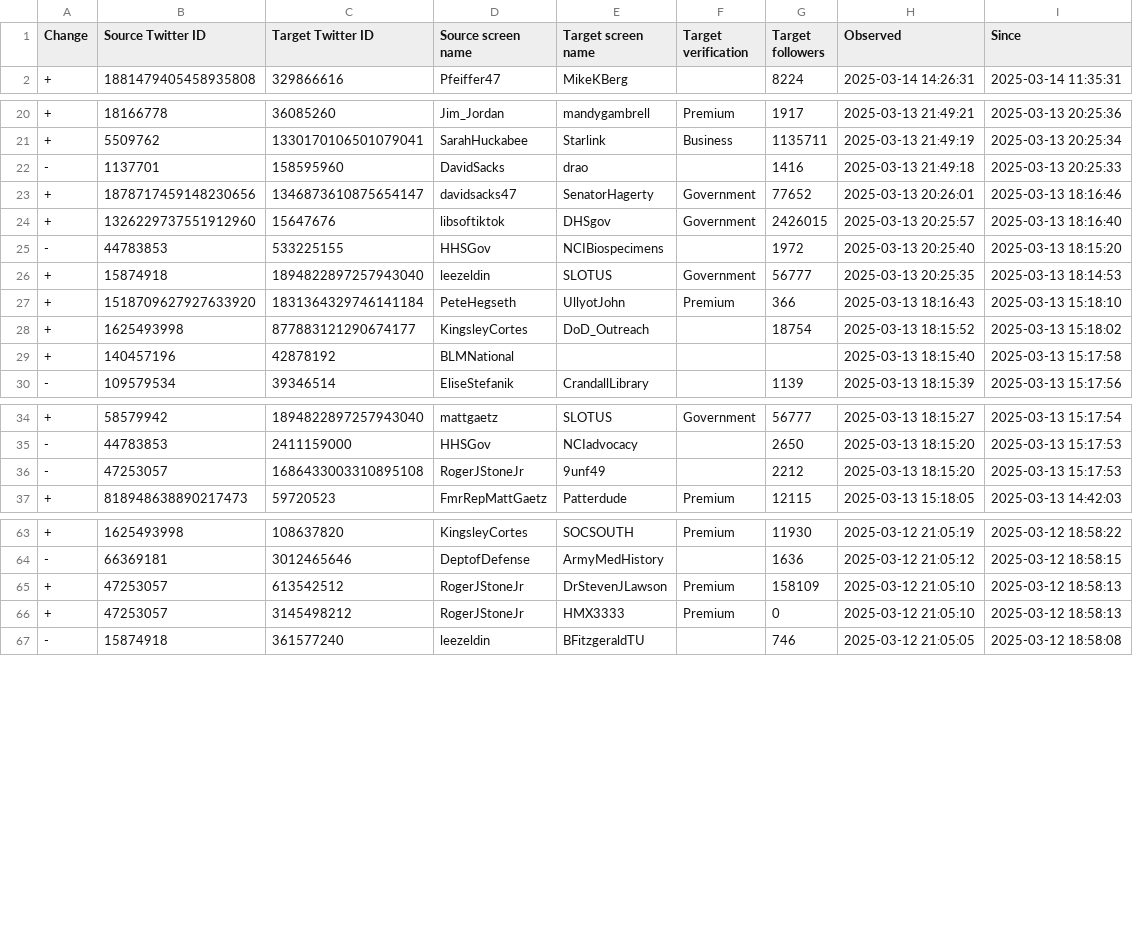
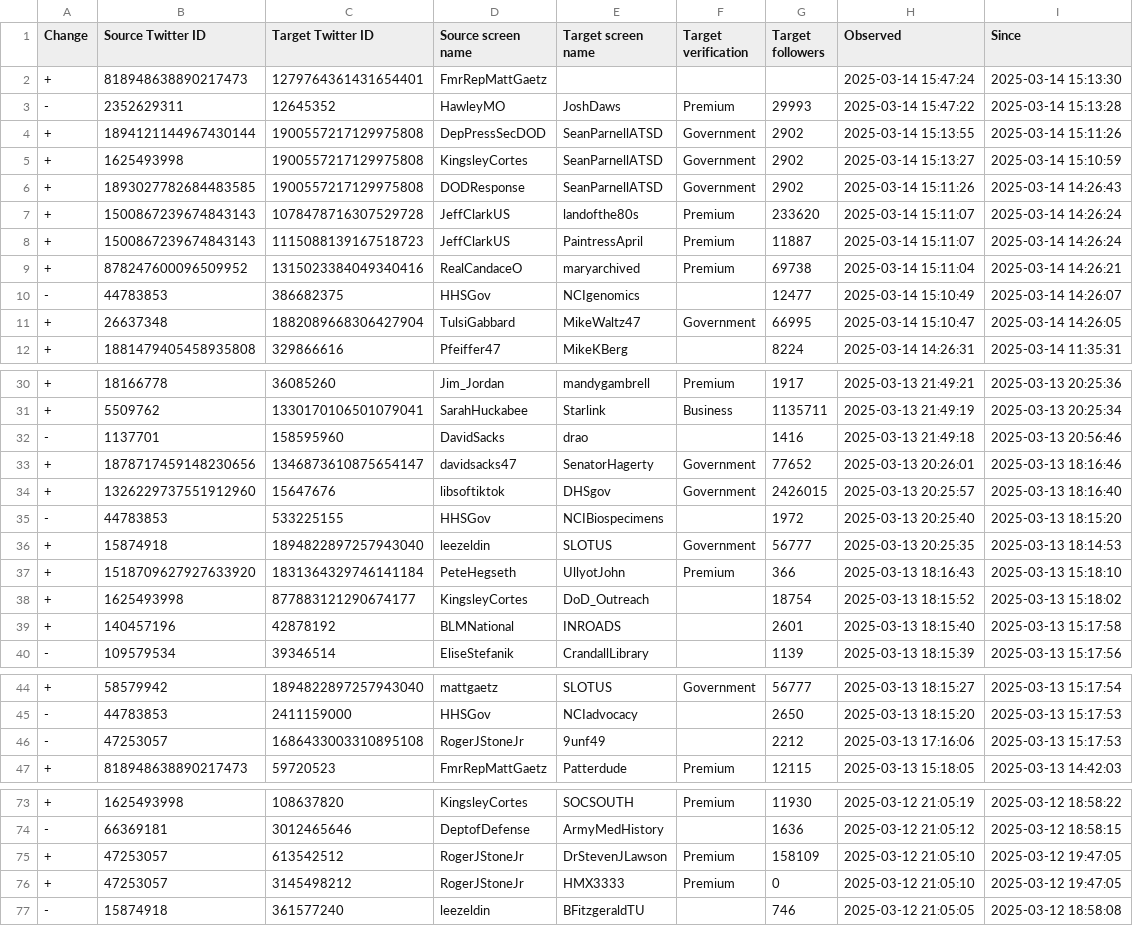
Before and after one commit to travisbrown/fashfollows, a CSV file: data/changes/2025-03.csv, drawn as a sheet; only a part is shown, gaps mark what is left out.

```diff
--- a/data/changes/2025-03.csv
+++ b/data/changes/2025-03.csv
@@ -1,2 +1,12 @@
 Change,Source Twitter ID,Target Twitter ID,Source screen name,Target screen name,Target verification,Target followers,Observed,Since
++,818948638890217473,1279764361431654401,FmrRepMattGaetz,,,,2025-03-14 15:47:24,2025-03-14 15:13:30
+-,2352629311,12645352,HawleyMO,JoshDaws,Premium,29993,2025-03-14 15:47:22,2025-03-14 15:13:28
++,1894121144967430144,1900557217129975808,DepPressSecDOD,SeanParnellATSD,Government,2902,2025-03-14 15:13:55,2025-03-14 15:11:26
++,1625493998,1900557217129975808,KingsleyCortes,SeanParnellATSD,Government,2902,2025-03-14 15:13:27,2025-03-14 15:10:59
++,1893027782684483585,1900557217129975808,DODResponse,SeanParnellATSD,Government,2902,2025-03-14 15:11:26,2025-03-14 14:26:43
++,1500867239674843143,1078478716307529728,JeffClarkUS,landofthe80s,Premium,233620,2025-03-14 15:11:07,2025-03-14 14:26:24
++,1500867239674843143,1115088139167518723,JeffClarkUS,PaintressApril,Premium,11887,2025-03-14 15:11:07,2025-03-14 14:26:24
++,878247600096509952,1315023384049340416,RealCandaceO,maryarchived,Premium,69738,2025-03-14 15:11:04,2025-03-14 14:26:21
+-,44783853,386682375,HHSGov,NCIgenomics,,12477,2025-03-14 15:10:49,2025-03-14 14:26:07
++,26637348,1882089668306427904,TulsiGabbard,MikeWaltz47,Government,66995,2025-03-14 15:10:47,2025-03-14 14:26:05
 +,1881479405458935808,329866616,Pfeiffer47,MikeKBerg,,8224,2025-03-14 14:26:31,2025-03-14 11:35:31
@@ -21,3 +31,3 @@ Change,Source Twitter ID,Target Twitter ID,Source screen name,Target screen name
 +,5509762,1330170106501079041,SarahHuckabee,Starlink,Business,1135711,2025-03-13 21:49:19,2025-03-13 20:25:34
--,1137701,158595960,DavidSacks,drao,,1416,2025-03-13 21:49:18,2025-03-13 20:25:33
+-,1137701,158595960,DavidSacks,drao,,1416,2025-03-13 21:49:18,2025-03-13 20:56:46
 +,1878717459148230656,1346873610875654147,davidsacks47,SenatorHagerty,Government,77652,2025-03-13 20:26:01,2025-03-13 18:16:46
@@ -28,3 +38,3 @@ Change,Source Twitter ID,Target Twitter ID,Source screen name,Target screen name
 +,1625493998,877883121290674177,KingsleyCortes,DoD_Outreach,,18754,2025-03-13 18:15:52,2025-03-13 15:18:02
-+,140457196,42878192,BLMNational,,,,2025-03-13 18:15:40,2025-03-13 15:17:58
++,140457196,42878192,BLMNational,INROADS,,2601,2025-03-13 18:15:40,2025-03-13 15:17:58
 -,109579534,39346514,EliseStefanik,CrandallLibrary,,1139,2025-03-13 18:15:39,2025-03-13 15:17:56
@@ -35,3 +45,3 @@ Change,Source Twitter ID,Target Twitter ID,Source screen name,Target screen name
 -,44783853,2411159000,HHSGov,NCIadvocacy,,2650,2025-03-13 18:15:20,2025-03-13 15:17:53
--,47253057,1686433003310895108,RogerJStoneJr,9unf49,,2212,2025-03-13 18:15:20,2025-03-13 15:17:53
+-,47253057,1686433003310895108,RogerJStoneJr,9unf49,,2212,2025-03-13 17:16:06,2025-03-13 15:17:53
 +,818948638890217473,59720523,FmrRepMattGaetz,Patterdude,Premium,12115,2025-03-13 15:18:05,2025-03-13 14:42:03
@@ -64,4 +74,4 @@ Change,Source Twitter ID,Target Twitter ID,Source screen name,Target screen name
 -,66369181,3012465646,DeptofDefense,ArmyMedHistory,,1636,2025-03-12 21:05:12,2025-03-12 18:58:15
-+,47253057,613542512,RogerJStoneJr,DrStevenJLawson,Premium,158109,2025-03-12 21:05:10,2025-03-12 18:58:13
-+,47253057,3145498212,RogerJStoneJr,HMX3333,Premium,0,2025-03-12 21:05:10,2025-03-12 18:58:13
++,47253057,613542512,RogerJStoneJr,DrStevenJLawson,Premium,158109,2025-03-12 21:05:10,2025-03-12 19:47:05
++,47253057,3145498212,RogerJStoneJr,HMX3333,Premium,0,2025-03-12 21:05:10,2025-03-12 19:47:05
 -,15874918,361577240,leezeldin,BFitzgeraldTU,,746,2025-03-12 21:05:05,2025-03-12 18:58:08
```
Also changed, not shown: accounts.csv, data/current/1500867239674843143.csv, 16 other files.
